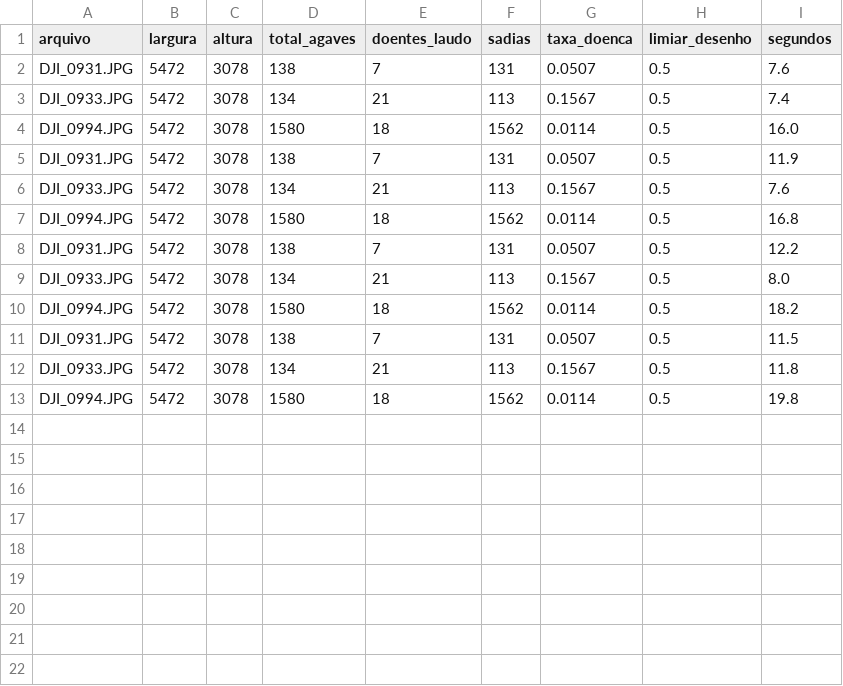
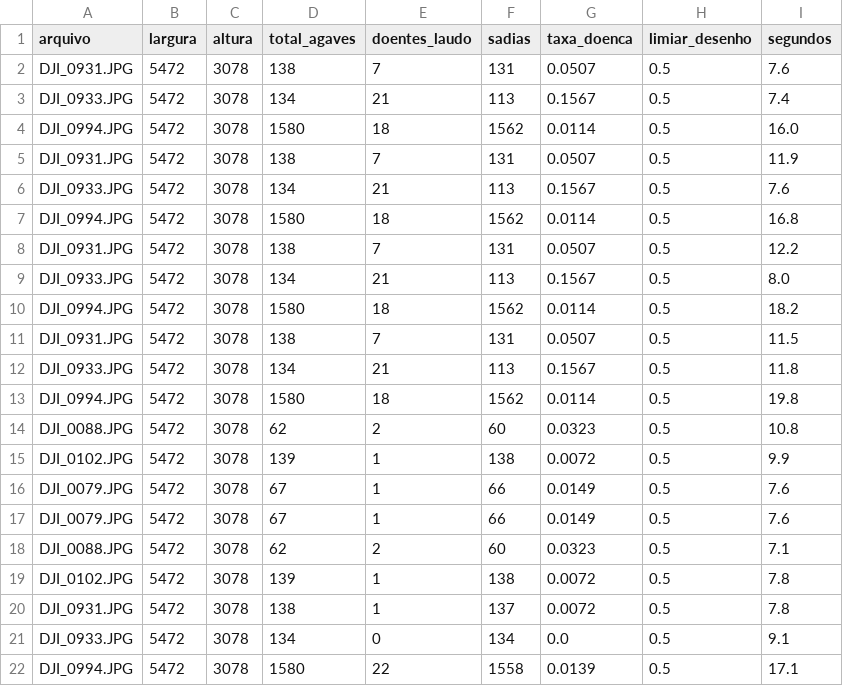
Before and after one commit to f-lrz/agave-yolo, a CSV file: teste_saude/saida/resumo.csv, drawn as a sheet.

Commit message:
testes nova leva de fotos

```diff
--- a/teste_saude/saida/resumo.csv
+++ b/teste_saude/saida/resumo.csv
@@ -13 +13,10 @@ DJI_0933.JPG;5472;3078;134;21;113;0.1567;0.5;11.8
 DJI_0994.JPG;5472;3078;1580;18;1562;0.0114;0.5;19.8
+DJI_0088.JPG;5472;3078;62;2;60;0.0323;0.5;10.8
+DJI_0102.JPG;5472;3078;139;1;138;0.0072;0.5;9.9
+DJI_0079.JPG;5472;3078;67;1;66;0.0149;0.5;7.6
+DJI_0079.JPG;5472;3078;67;1;66;0.0149;0.5;7.6
+DJI_0088.JPG;5472;3078;62;2;60;0.0323;0.5;7.1
+DJI_0102.JPG;5472;3078;139;1;138;0.0072;0.5;7.8
+DJI_0931.JPG;5472;3078;138;1;137;0.0072;0.5;7.8
+DJI_0933.JPG;5472;3078;134;0;134;0.0;0.5;9.1
+DJI_0994.JPG;5472;3078;1580;22;1558;0.0139;0.5;17.1
```
Also changed, not shown: 19 other files.
